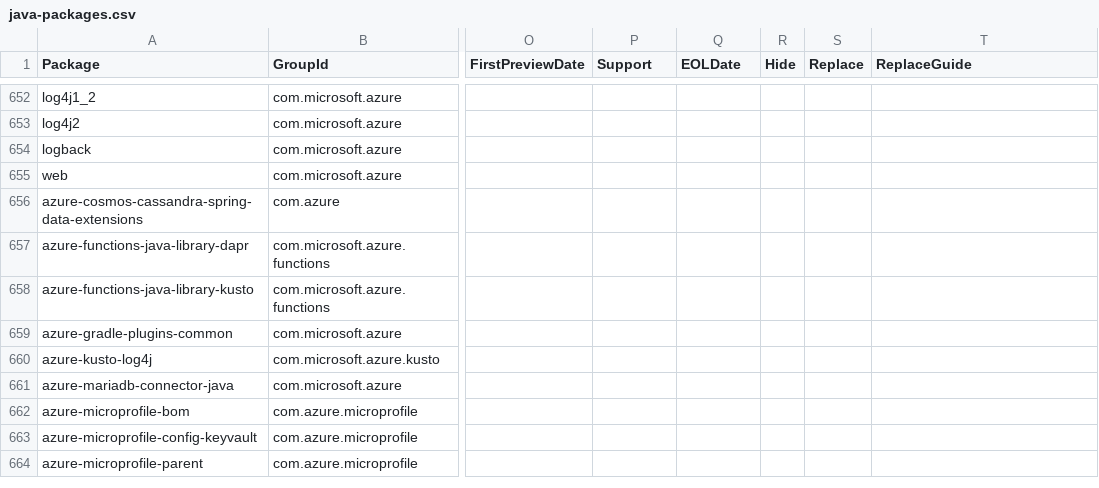
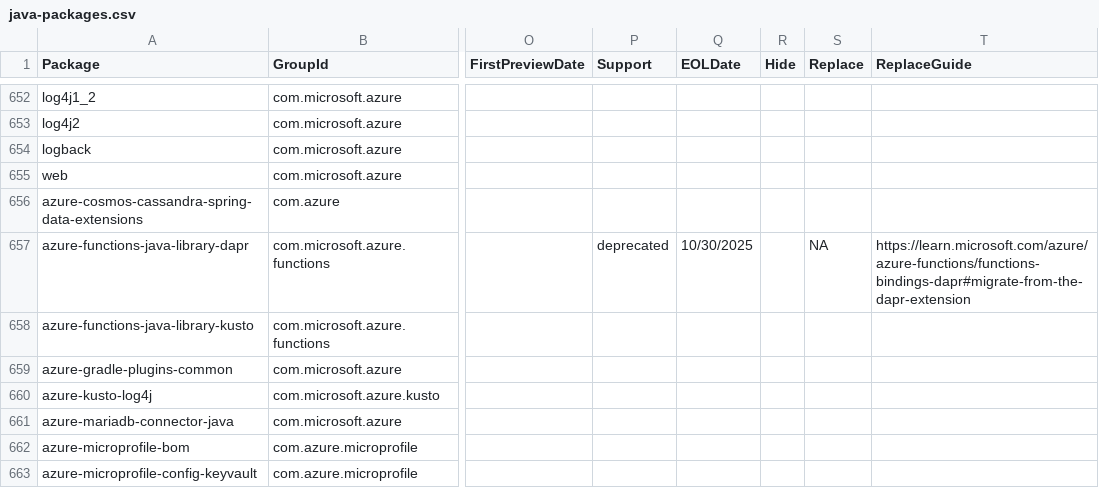
Before and after one commit to Azure/azure-sdk, a CSV file: _data/releases/latest/java-packages.csv, drawn as a sheet; only a part is shown, gaps mark what is left out; the shorter side is filled out with more unchanged rows; the diff names each change by its address in the sheet, - before the commit and + after, or states it on an @@ line.

```diff
--- a/_data/releases/latest/java-packages.csv
+++ b/_data/releases/latest/java-packages.csv
-P657 (Support): (empty)
+P657 (Support): deprecated
-Q657 (EOLDate): (empty)
+Q657 (EOLDate): 10/30/2025
-S657 (Replace): (empty)
+S657 (Replace): NA
-T657 (ReplaceGuide): (empty)
+T657 (ReplaceGuide): https://learn.microsoft.com/azure/azure-functions/functions-bindings-dapr#migrate-from-the-dapr-extension
```
Also changed, not shown: _data/releases/latest/dotnet-packages.csv.
